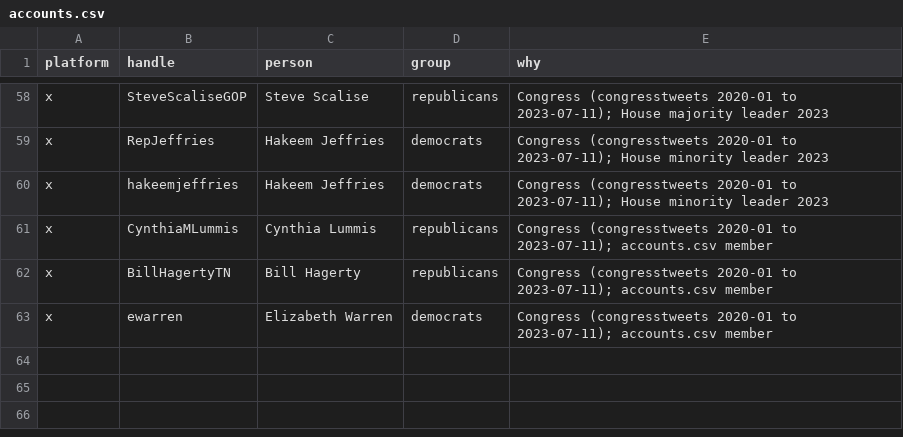
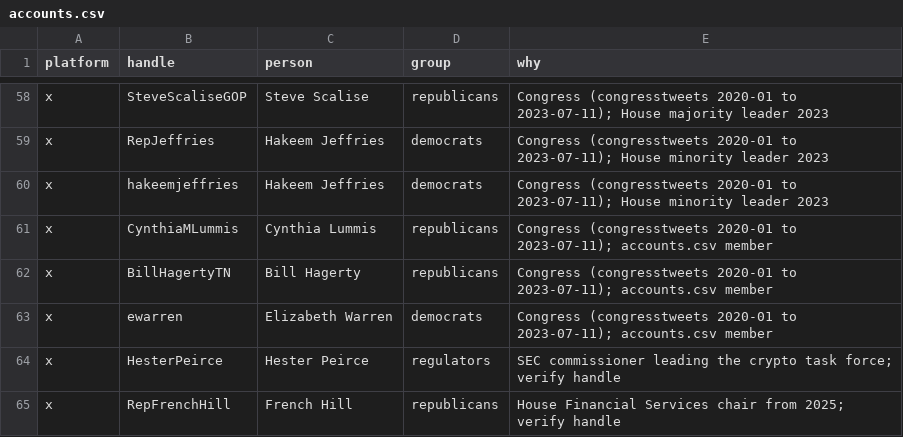
Before and after one commit to Varkot-dev/binance-microstructure, a CSV file: research/politics/accounts.csv, drawn as a sheet; only a part is shown, gaps mark what is left out; the diff names each change by its address in the sheet, - before the commit and + after, or states it on an @@ line.

```diff
--- a/research/politics/accounts.csv
+++ b/research/politics/accounts.csv
+row 64: x | HesterPeirce | Hester Peirce | regulators | SEC commissioner leading the crypto task force; verify handle
+row 65: x | RepFrenchHill | French Hill | republicans | House Financial Services chair from 2025; verify handle
```
Also changed, not shown: 2 other files.
